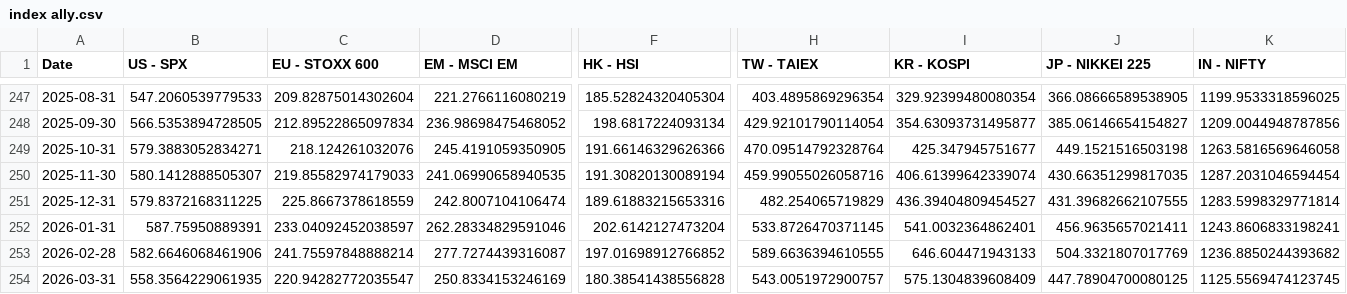
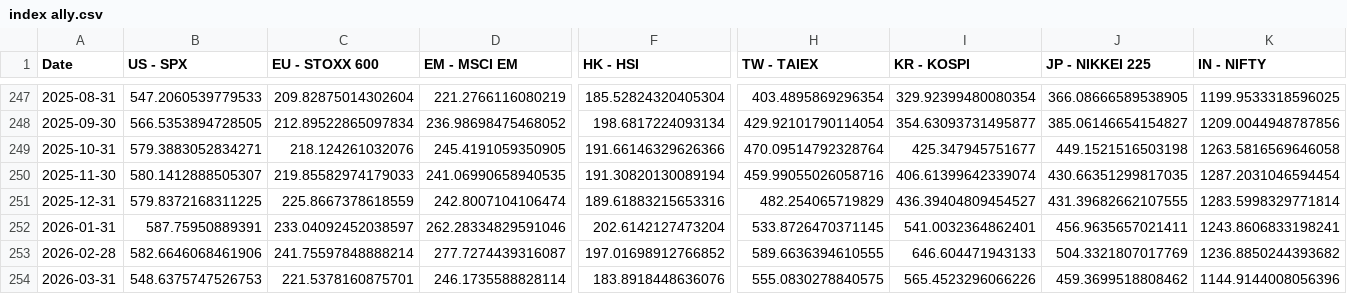
Before and after one commit to WilsonLok1226/datawrapper-csv, a CSV file: index ally.csv, drawn as a sheet; only a part is shown, gaps mark what is left out; the diff covers the shown part only; the diff names each change by its address in the sheet, - before the commit and + after, or states it on an @@ line.

Commit message:
Auto-update CSV with latest sales data

```diff
--- a/index ally.csv
+++ b/index ally.csv
-B254 (US - SPX): 558.3564229061935
+B254 (US - SPX): 548.6375747526753
-C254 (EU - STOXX 600): 220.94282772035547
+C254 (EU - STOXX 600): 221.5378160875701
-D254 (EM - MSCI EM): 250.8334153246169
+D254 (EM - MSCI EM): 246.1735588828114
-F254 (HK - HSI): 180.38541438556828
+F254 (HK - HSI): 183.8918448636076
-H254 (TW - TAIEX): 543.0051972900757
+H254 (TW - TAIEX): 555.0830278840575
-I254 (KR - KOSPI): 575.1304839608409
+I254 (KR - KOSPI): 565.4523296066226
-J254 (JP - NIKKEI 225): 447.78904700080125
+J254 (JP - NIKKEI 225): 459.3699518808462
-K254 (IN - NIFTY): 1125.5569474123745
+K254 (IN - NIFTY): 1144.9144008056396
```
Also changed, not shown: 5 edited cells elsewhere in this file.
